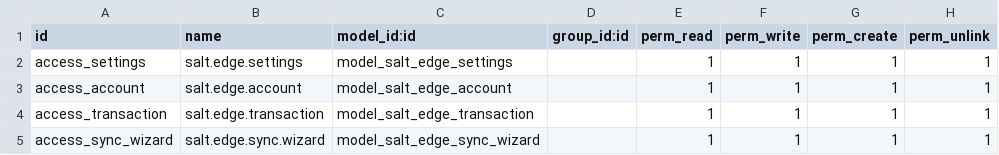
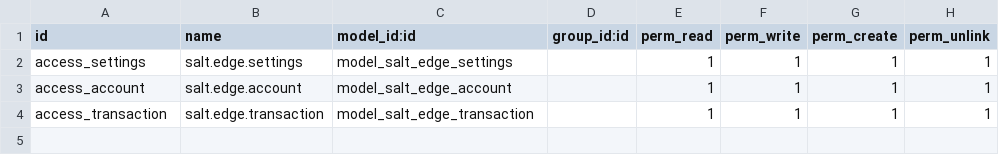
Before and after one commit to Decadence69/odoo, a CSV file: custom_addons/salt_edge_integration/security/ir.model.access.csv, drawn as a sheet; the diff names each change by its address in the sheet, - before the commit and + after, or states it on an @@ line.

```diff
--- a/custom_addons/salt_edge_integration/security/ir.model.access.csv
+++ b/custom_addons/salt_edge_integration/security/ir.model.access.csv
-row 5: access_sync_wizard | salt.edge.sync.wizard | model_salt_edge_sync_wizard |  | 1 | 1 | 1 | 1
```
Also changed, not shown: 5 other files.
